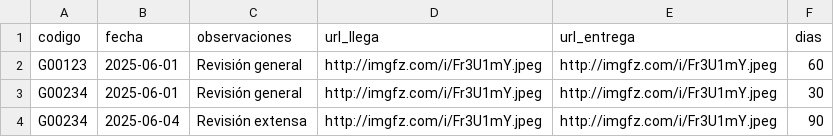
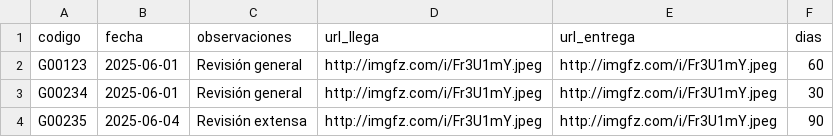
Before and after one commit to Zeta33/demo, a CSV file: menu.csv, drawn as a sheet.

Commit message:
Actualización de CSV

```diff
--- a/menu.csv
+++ b/menu.csv
@@ -3,2 +3,2 @@ G00123,2025-06-01,Revisión general,http://imgfz.com/i/Fr3U1mY.jpeg,http://imgfz
 G00234,2025-06-01,Revisión general,http://imgfz.com/i/Fr3U1mY.jpeg,http://imgfz.com/i/Fr3U1mY.jpeg,30
-G00234,2025-06-04,Revisión extensa,http://imgfz.com/i/Fr3U1mY.jpeg,http://imgfz.com/i/Fr3U1mY.jpeg,90
+G00235,2025-06-04,Revisión extensa,http://imgfz.com/i/Fr3U1mY.jpeg,http://imgfz.com/i/Fr3U1mY.jpeg,90
```
